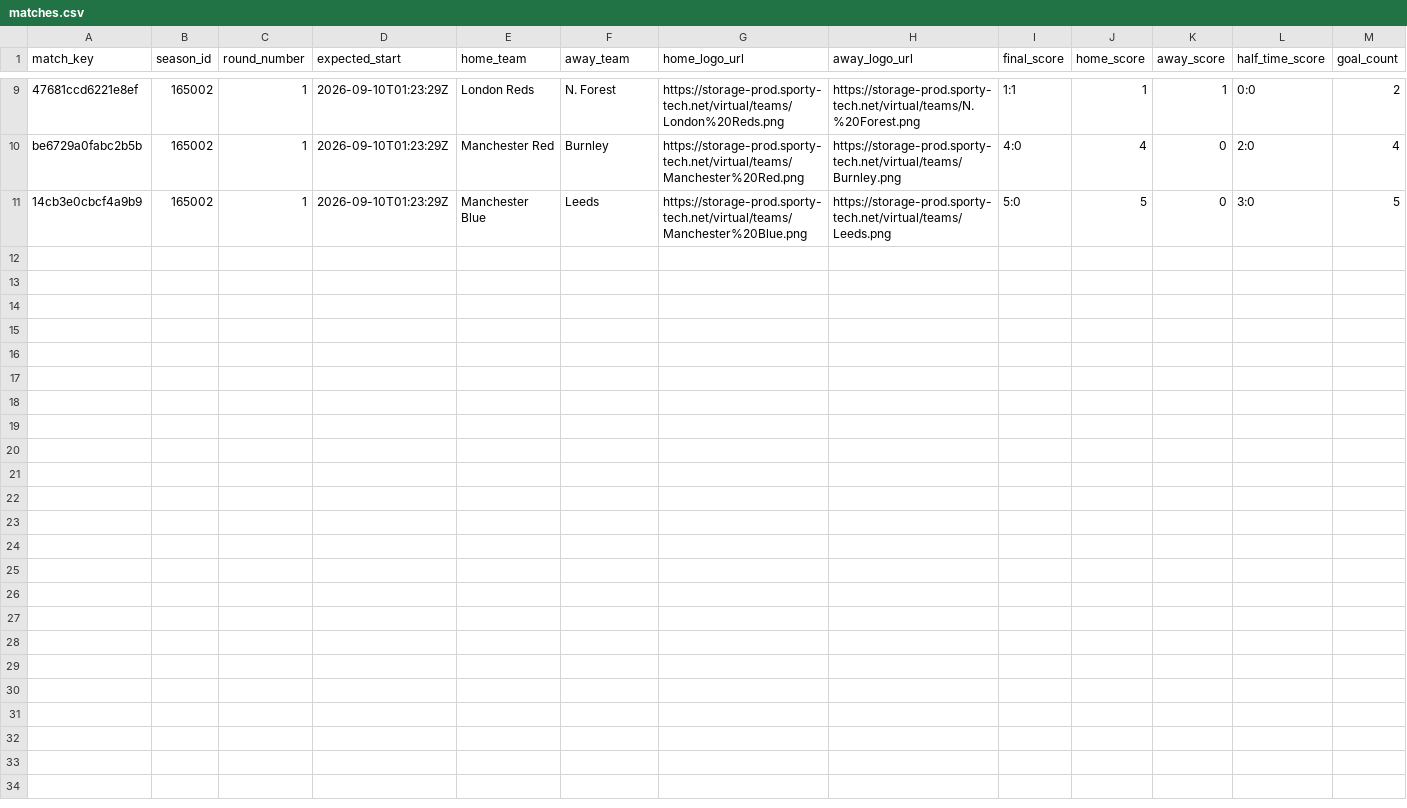
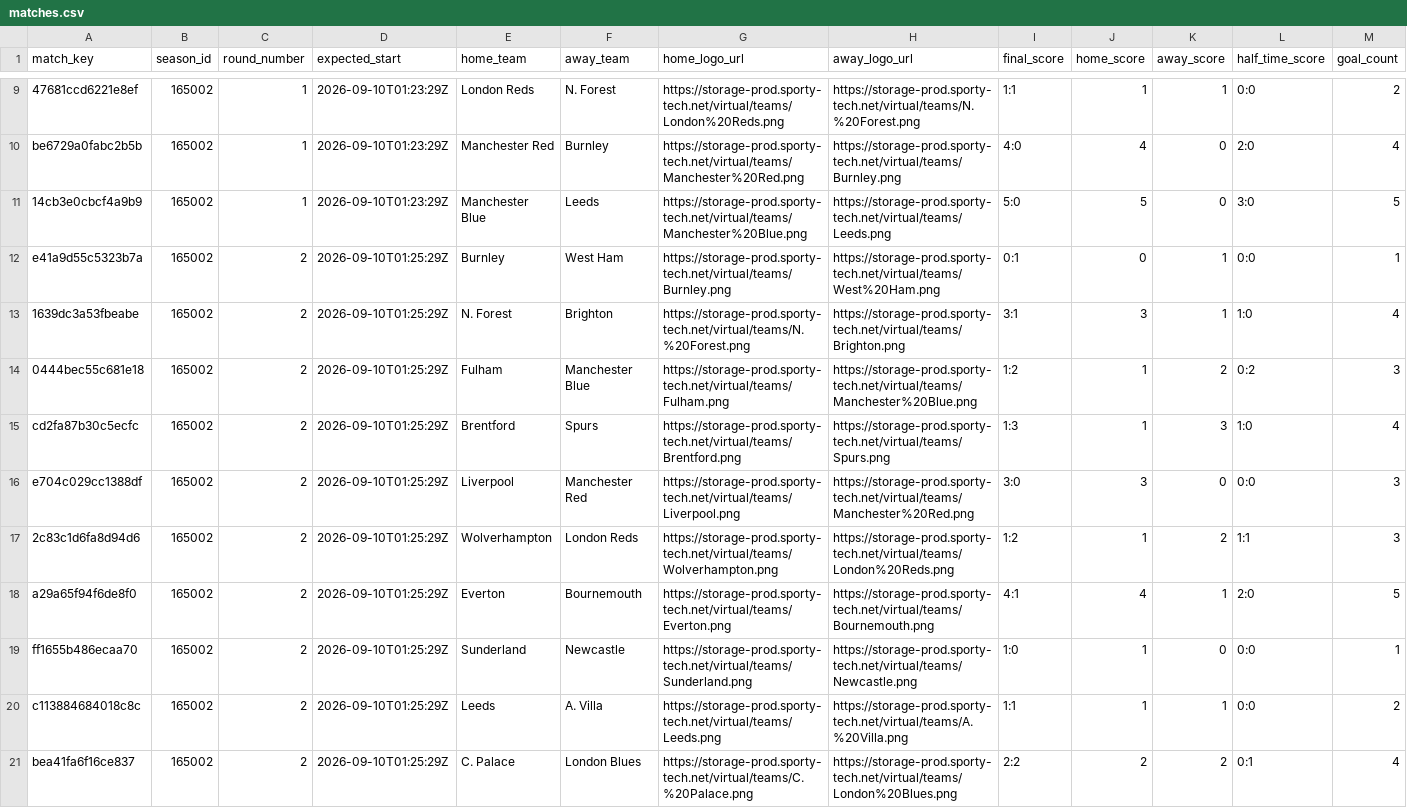
Before and after one commit to michaeldiary77-sys/virtual-leagues-collector, a CSV file: data/8035_english-league/matches.csv, drawn as a sheet; only a part is shown, gaps mark what is left out; rows hold the shown columns only; the diff names each change by its address in the sheet, - before the commit and + after, or states it on an @@ line.

```diff
--- a/data/8035_english-league/matches.csv
+++ b/data/8035_english-league/matches.csv
+row 12: e41a9d55c5323b7a | 165002 | 2 | 2026-09-10T01:25:29Z | Burnley | West Ham | https://storage-prod.sporty-tech.net/virtual/teams/Burnley.png | https://storage-prod.sporty-tech.net/virtual/teams/West%20Ham.png | 0:1 | 0 | 1 | 0:0 | 1
+row 13: 1639dc3a53fbeabe | 165002 | 2 | 2026-09-10T01:25:29Z | N. Forest | Brighton | https://storage-prod.sporty-tech.net/virtual/teams/N.%20Forest.png | https://storage-prod.sporty-tech.net/virtual/teams/Brighton.png | 3:1 | 3 | 1 | 1:0 | 4
+row 14: 0444bec55c681e18 | 165002 | 2 | 2026-09-10T01:25:29Z | Fulham | Manchester Blue | https://storage-prod.sporty-tech.net/virtual/teams/Fulham.png | https://storage-prod.sporty-tech.net/virtual/teams/Manchester%20Blue.png | 1:2 | 1 | 2 | 0:2 | 3
+row 15: cd2fa87b30c5ecfc | 165002 | 2 | 2026-09-10T01:25:29Z | Brentford | Spurs | https://storage-prod.sporty-tech.net/virtual/teams/Brentford.png | https://storage-prod.sporty-tech.net/virtual/teams/Spurs.png | 1:3 | 1 | 3 | 1:0 | 4
+row 16: e704c029cc1388df | 165002 | 2 | 2026-09-10T01:25:29Z | Liverpool | Manchester Red | https://storage-prod.sporty-tech.net/virtual/teams/Liverpool.png | https://storage-prod.sporty-tech.net/virtual/teams/Manchester%20Red.png | 3:0 | 3 | 0 | 0:0 | 3
+row 17: 2c83c1d6fa8d94d6 | 165002 | 2 | 2026-09-10T01:25:29Z | Wolverhampton | London Reds | https://storage-prod.sporty-tech.net/virtual/teams/Wolverhampton.png | https://storage-prod.sporty-tech.net/virtual/teams/London%20Reds.png | 1:2 | 1 | 2 | 1:1 | 3
+row 18: a29a65f94f6de8f0 | 165002 | 2 | 2026-09-10T01:25:29Z | Everton | Bournemouth | https://storage-prod.sporty-tech.net/virtual/teams/Everton.png | https://storage-prod.sporty-tech.net/virtual/teams/Bournemouth.png | 4:1 | 4 | 1 | 2:0 | 5
+row 19: ff1655b486ecaa70 | 165002 | 2 | 2026-09-10T01:25:29Z | Sunderland | Newcastle | https://storage-prod.sporty-tech.net/virtual/teams/Sunderland.png | https://storage-prod.sporty-tech.net/virtual/teams/Newcastle.png | 1:0 | 1 | 0 | 0:0 | 1
+row 20: c113884684018c8c | 165002 | 2 | 2026-09-10T01:25:29Z | Leeds | A. Villa | https://storage-prod.sporty-tech.net/virtual/teams/Leeds.png | https://storage-prod.sporty-tech.net/virtual/teams/A.%20Villa.png | 1:1 | 1 | 1 | 0:0 | 2
+row 21: bea41fa6f16ce837 | 165002 | 2 | 2026-09-10T01:25:29Z | C. Palace | London Blues | https://storage-prod.sporty-tech.net/virtual/teams/C.%20Palace.png | https://storage-prod.sporty-tech.net/virtual/teams/London%20Blues.png | 2:2 | 2 | 2 | 0:1 | 4
```
Also changed, not shown: data/8036_italian-league/matches.csv, data/8037_spanish-league/matches.csv, 42 other files.
